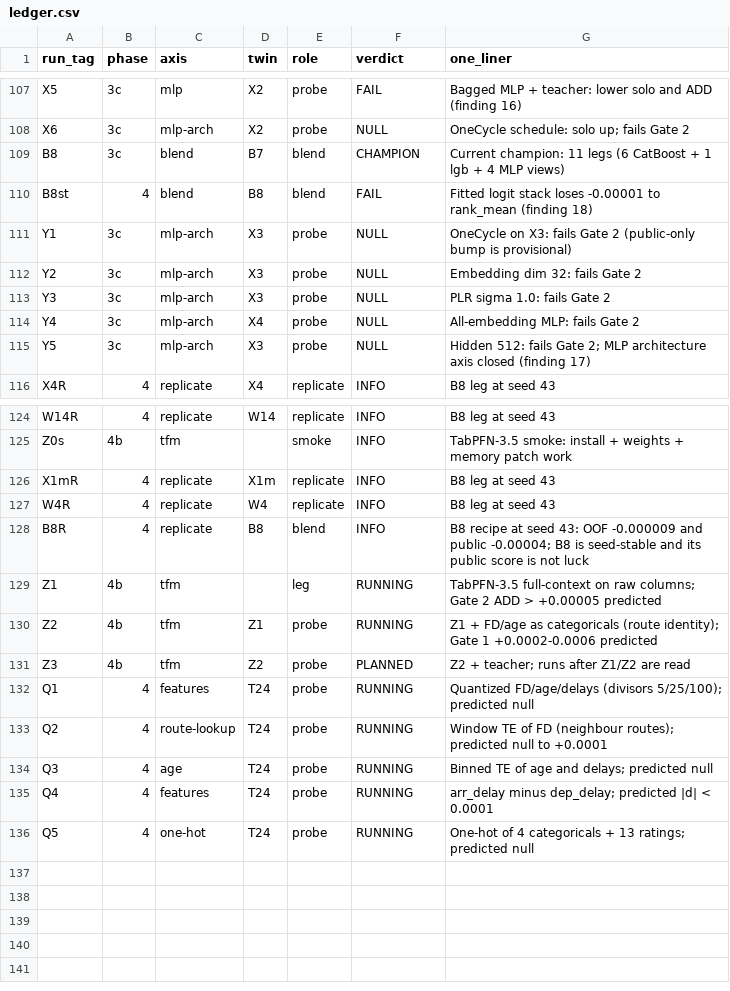
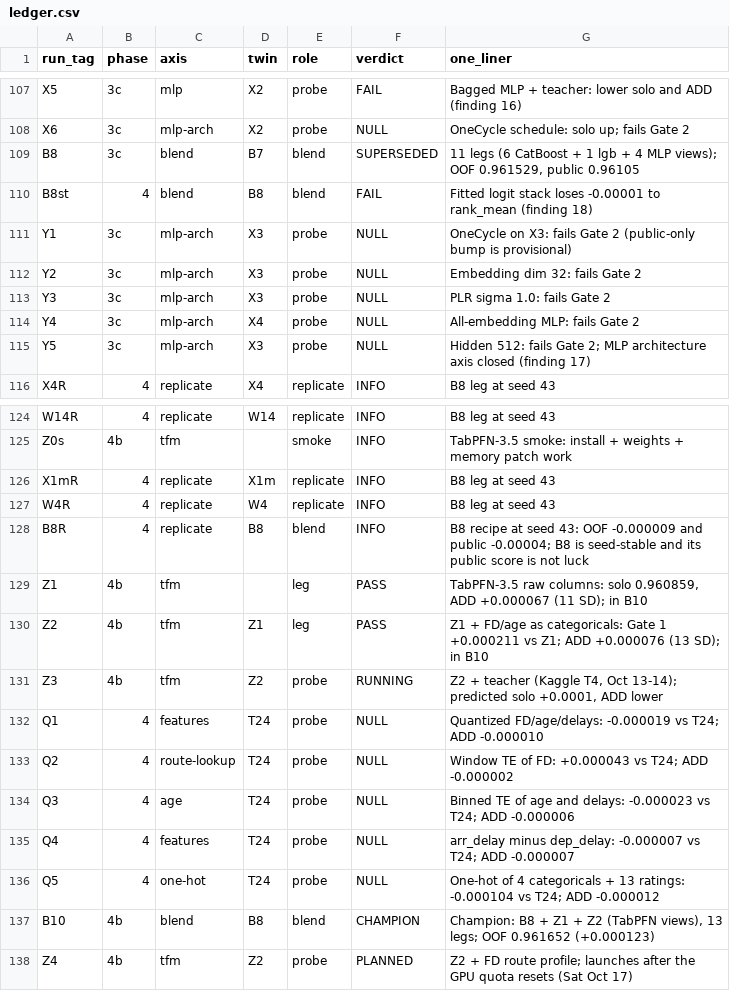
Before and after one commit to gccarno/kaggle_playground_s6e10, a CSV file: experiments/ledger.csv, drawn as a sheet; only a part is shown, gaps mark what is left out.

```diff
--- a/experiments/ledger.csv
+++ b/experiments/ledger.csv
@@ -108,3 +108,3 @@ X5,3c,mlp,X2,probe,FAIL,Bagged MLP + teacher: lower solo and ADD (finding 16)
 X6,3c,mlp-arch,X2,probe,NULL,OneCycle schedule: solo up; fails Gate 2
-B8,3c,blend,B7,blend,CHAMPION,Current champion: 11 legs (6 CatBoost + 1 lgb + 4 MLP views)
+B8,3c,blend,B7,blend,SUPERSEDED,"11 legs (6 CatBoost + 1 lgb + 4 MLP views); OOF 0.961529, public 0.96105"
 B8st,4,blend,B8,blend,FAIL,Fitted logit stack loses -0.00001 to rank_mean (finding 18)
@@ -128,9 +128,11 @@ W4R,4,replicate,W4,replicate,INFO,B8 leg at seed 43
 B8R,4,replicate,B8,blend,INFO,B8 recipe at seed 43: OOF -0.000009 and public -0.00004; B8 is seed-stable and its public score is not luck
-Z1,4b,tfm,,leg,RUNNING,TabPFN-3.5 full-context on raw columns; Gate 2 ADD > +0.00005 predicted
-Z2,4b,tfm,Z1,probe,RUNNING,Z1 + FD/age as categoricals (route identity); Gate 1 +0.0002-0.0006 predicted
-Z3,4b,tfm,Z2,probe,PLANNED,Z2 + teacher; runs after Z1/Z2 are read
-Q1,4,features,T24,probe,RUNNING,Quantized FD/age/delays (divisors 5/25/100); predicted null
-Q2,4,route-lookup,T24,probe,RUNNING,Window TE of FD (neighbour routes); predicted null to +0.0001
-Q3,4,age,T24,probe,RUNNING,Binned TE of age and delays; predicted null
-Q4,4,features,T24,probe,RUNNING,arr_delay minus dep_delay; predicted |d| < 0.0001
-Q5,4,one-hot,T24,probe,RUNNING,One-hot of 4 categoricals + 13 ratings; predicted null
+Z1,4b,tfm,,leg,PASS,"TabPFN-3.5 raw columns: solo 0.960859, ADD +0.000067 (11 SD); in B10"
+Z2,4b,tfm,Z1,leg,PASS,Z1 + FD/age as categoricals: Gate 1 +0.000211 vs Z1; ADD +0.000076 (13 SD); in B10
+Z3,4b,tfm,Z2,probe,RUNNING,"Z2 + teacher (Kaggle T4, Oct 13-14); predicted solo +0.0001, ADD lower"
+Q1,4,features,T24,probe,NULL,Quantized FD/age/delays: -0.000019 vs T24; ADD -0.000010
+Q2,4,route-lookup,T24,probe,NULL,Window TE of FD: +0.000043 vs T24; ADD -0.000002
+Q3,4,age,T24,probe,NULL,Binned TE of age and delays: -0.000023 vs T24; ADD -0.000006
+Q4,4,features,T24,probe,NULL,arr_delay minus dep_delay: -0.000007 vs T24; ADD -0.000007
+Q5,4,one-hot,T24,probe,NULL,One-hot of 4 categoricals + 13 ratings: -0.000104 vs T24; ADD -0.000012
+B10,4b,blend,B8,blend,CHAMPION,"Champion: B8 + Z1 + Z2 (TabPFN views), 13 legs; OOF 0.961652 (+0.000123)"
+Z4,4b,tfm,Z2,probe,PLANNED,Z2 + FD route profile; launches after the GPU quota resets (Sat Oct 17)
```
Also changed, not shown: experiments/axes.csv, experiments/techniques.csv, 6 other files.
